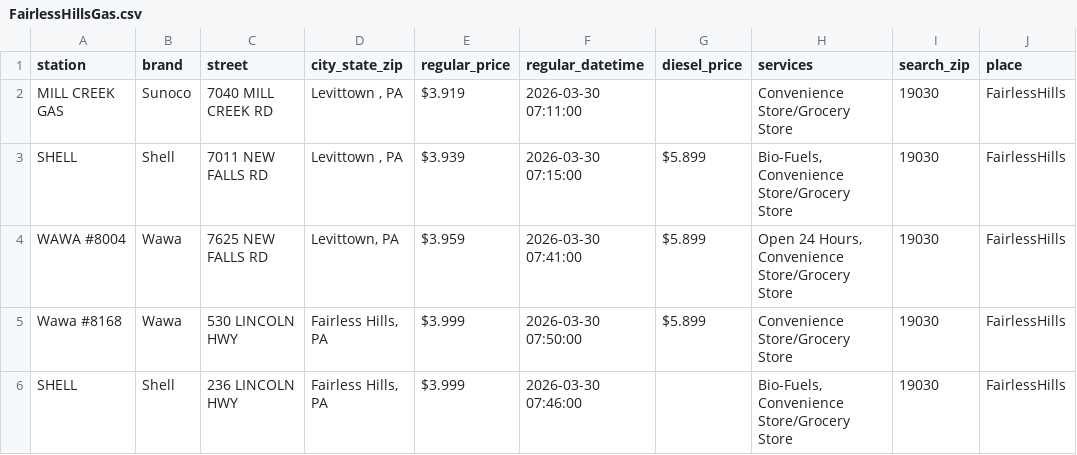
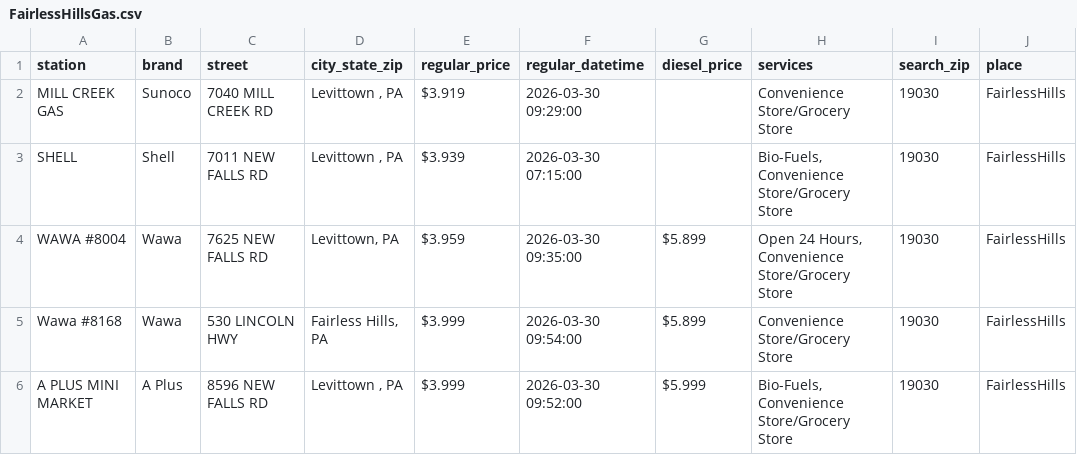
Before and after one commit to CUlleryUSATRepos/BucksGasRepo, a CSV file: BucksGasPrices/FairlessHillsGas.csv, drawn as a sheet.

Commit message:
Update gas prices 2026-03-30 10:01:39

```diff
--- a/BucksGasPrices/FairlessHillsGas.csv
+++ b/BucksGasPrices/FairlessHillsGas.csv
@@ -1,6 +1,6 @@
 station,brand,street,city_state_zip,regular_price,regular_datetime,diesel_price,services,search_zip,place
-MILL CREEK GAS,Sunoco,7040 MILL CREEK RD,"Levittown , PA",$3.919,2026-03-30 07:11:00,,Convenience Store/Grocery Store,19030,FairlessHills
-SHELL,Shell,7011 NEW FALLS RD,"Levittown , PA",$3.939,2026-03-30 07:15:00,$5.899,"Bio-Fuels, Convenience Store/Grocery Store",19030,FairlessHills
-WAWA #8004,Wawa,7625 NEW FALLS RD,"Levittown, PA",$3.959,2026-03-30 07:41:00,$5.899,"Open 24 Hours, Convenience Store/Grocery Store",19030,FairlessHills
-Wawa  #8168,Wawa,530 LINCOLN HWY,"Fairless Hills, PA",$3.999,2026-03-30 07:50:00,$5.899,Convenience Store/Grocery Store,19030,FairlessHills
-SHELL,Shell,236 LINCOLN HWY,"Fairless Hills, PA",$3.999,2026-03-30 07:46:00,,"Bio-Fuels, Convenience Store/Grocery Store",19030,FairlessHills
+MILL CREEK GAS,Sunoco,7040 MILL CREEK RD,"Levittown , PA",$3.919,2026-03-30 09:29:00,,Convenience Store/Grocery Store,19030,FairlessHills
+SHELL,Shell,7011 NEW FALLS RD,"Levittown , PA",$3.939,2026-03-30 07:15:00,,"Bio-Fuels, Convenience Store/Grocery Store",19030,FairlessHills
+WAWA #8004,Wawa,7625 NEW FALLS RD,"Levittown, PA",$3.959,2026-03-30 09:35:00,$5.899,"Open 24 Hours, Convenience Store/Grocery Store",19030,FairlessHills
+Wawa  #8168,Wawa,530 LINCOLN HWY,"Fairless Hills, PA",$3.999,2026-03-30 09:54:00,$5.899,Convenience Store/Grocery Store,19030,FairlessHills
+A PLUS MINI MARKET,A Plus,8596 NEW FALLS RD,"Levittown , PA",$3.999,2026-03-30 09:52:00,$5.999,"Bio-Fuels, Convenience Store/Grocery Store",19030,FairlessHills
```
Also changed, not shown: BucksGasPrices/BensalemGas.csv, BucksGasPrices/DoylestownGas.csv, 1 other file.
